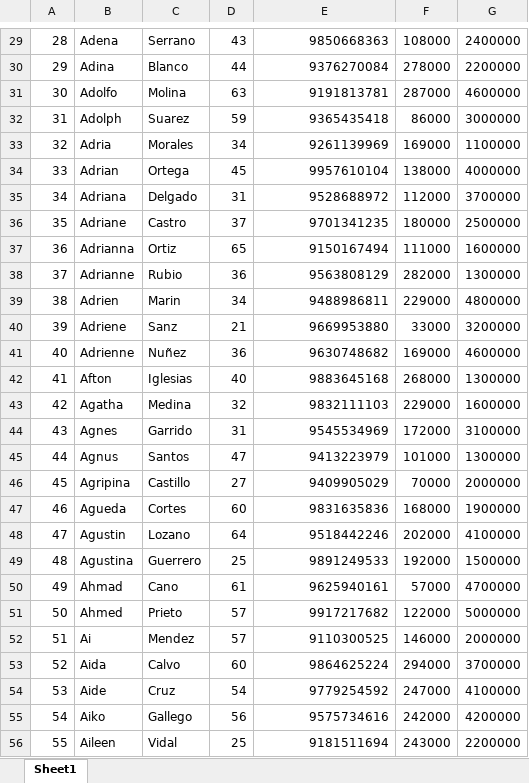
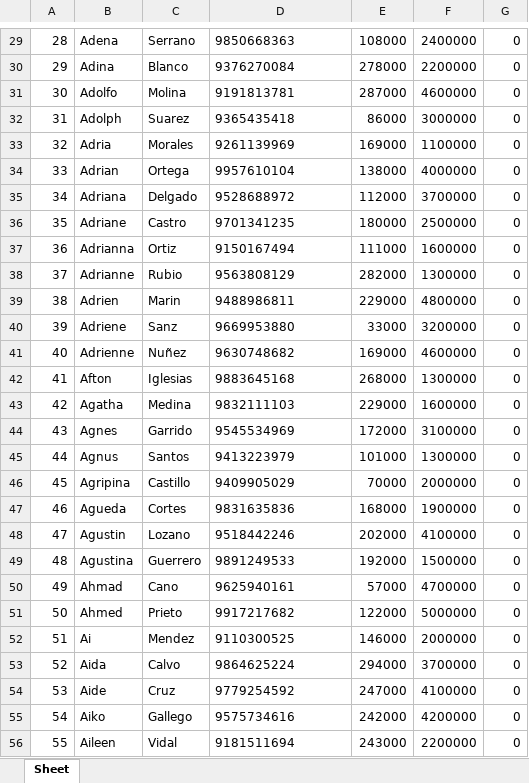
Before and after one commit to saurabhjdsingh/Credit-Approval-System, an Excel workbook: media/customer_data.xlsx, sheet Sheet, drawn as a sheet; only a part is shown, gaps mark what is left out; values as stored, in another font and other column widths than the file's, no borders; removed rows and columns are numbered as before the commit, all else as after; the diff covers the shown part only; the diff names each change by its address in the sheet, - before the commit and + after, or states it on an @@ line.

```diff
--- a/media/customer_data.xlsx (sheet Sheet)
+++ b/media/customer_data.xlsx (sheet Sheet)
-sheet tab: Sheet1
+sheet tab: Sheet
-column D, rows 29-56: 43 | 44 | 63 | 59 | 34 | 45 | 31 | 37 | 65 | 36 | 34 | 21 | 36 | 40 | 32 | 31 | 47 | 27 | 60 | 64 | 25 | 61 | 57 | 57 | 60 | 54 | 56 | 25
+column G, rows 29-56: all 0
-D29:D56 alignment: right
+D29:D56 alignment: left
```
Also changed, not shown: 4 added rows, 1 removed row and cell formats elsewhere in this sheet, 4 other files.
